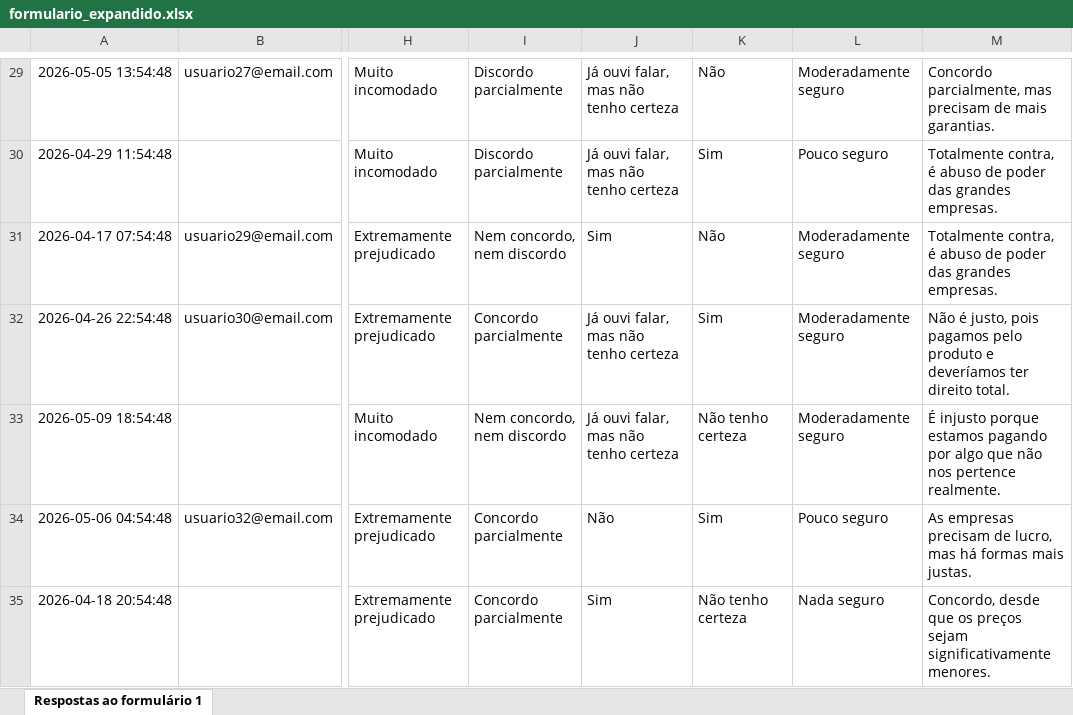
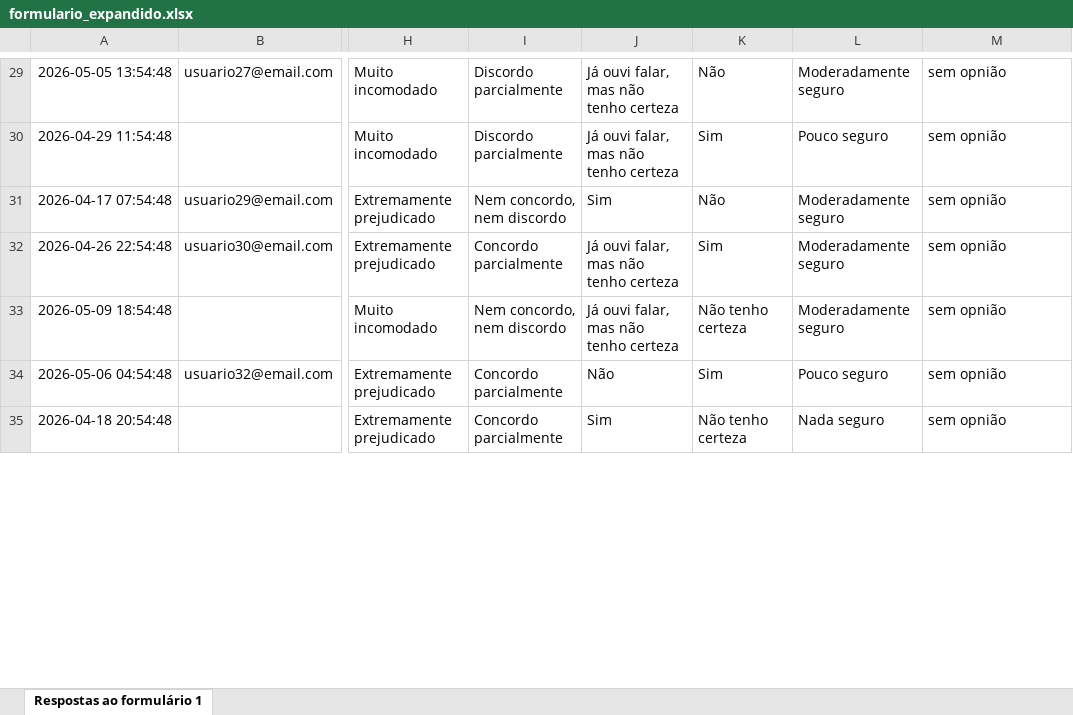
Before and after one commit to valemaissac-star/mst_trabalho, an Excel workbook: arquivos/formulario_expandido.xlsx, sheet Respostas ao formulário 1, drawn as a sheet; only a part is shown, gaps mark what is left out; values as stored, in another font and other column widths than the file's, no borders; the diff covers the shown part only; the diff names each change by its address in the sheet, - before the commit and + after, or states it on an @@ line.

```diff
--- a/arquivos/formulario_expandido.xlsx (sheet Respostas ao formulário 1)
+++ b/arquivos/formulario_expandido.xlsx (sheet Respostas ao formulário 1)
-M29: Concordo parcialmente, mas precisam de mais garantias.
+M29: sem opnião
-M30:M31: Totalmente contra, é abuso de poder das grandes empresas.
+M30:M31: sem opnião
-M32: Não é justo, pois pagamos pelo produto e deveríamos ter direito total.
+M32: sem opnião
-M33: É injusto porque estamos pagando por algo que não nos pertence realmente.
+M33: sem opnião
-M34: As empresas precisam de lucro, mas há formas mais justas.
+M34: sem opnião
-M35: Concordo, desde que os preços sejam significativamente menores.
+M35: sem opnião
```
Also changed, not shown: 144 edited cells elsewhere in this sheet.
